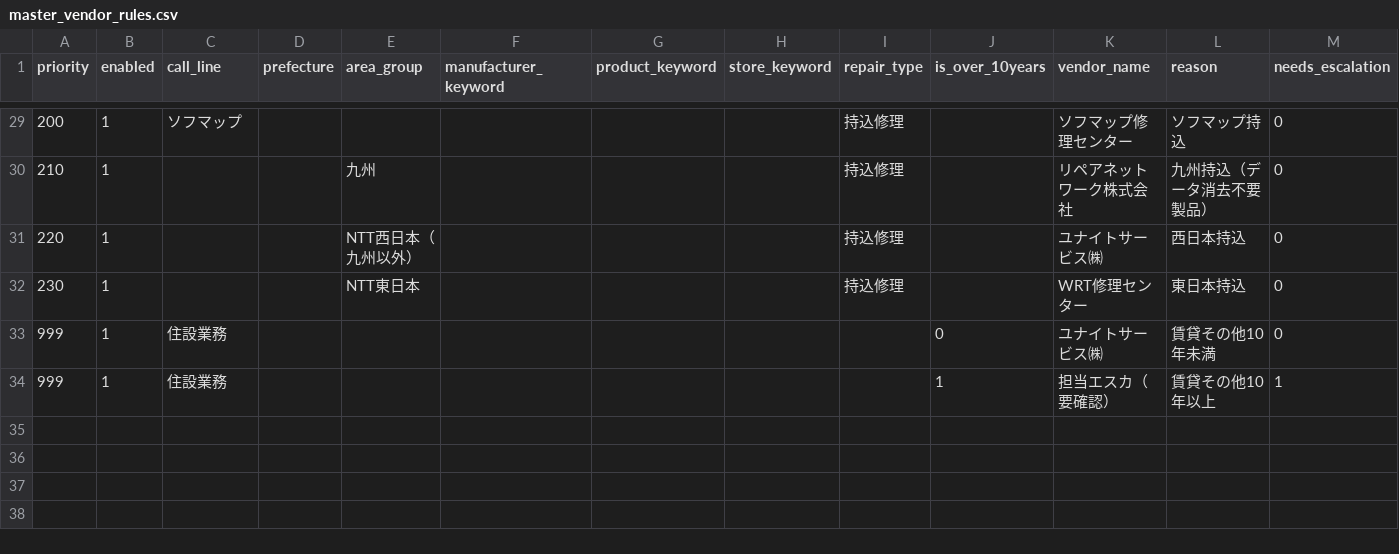
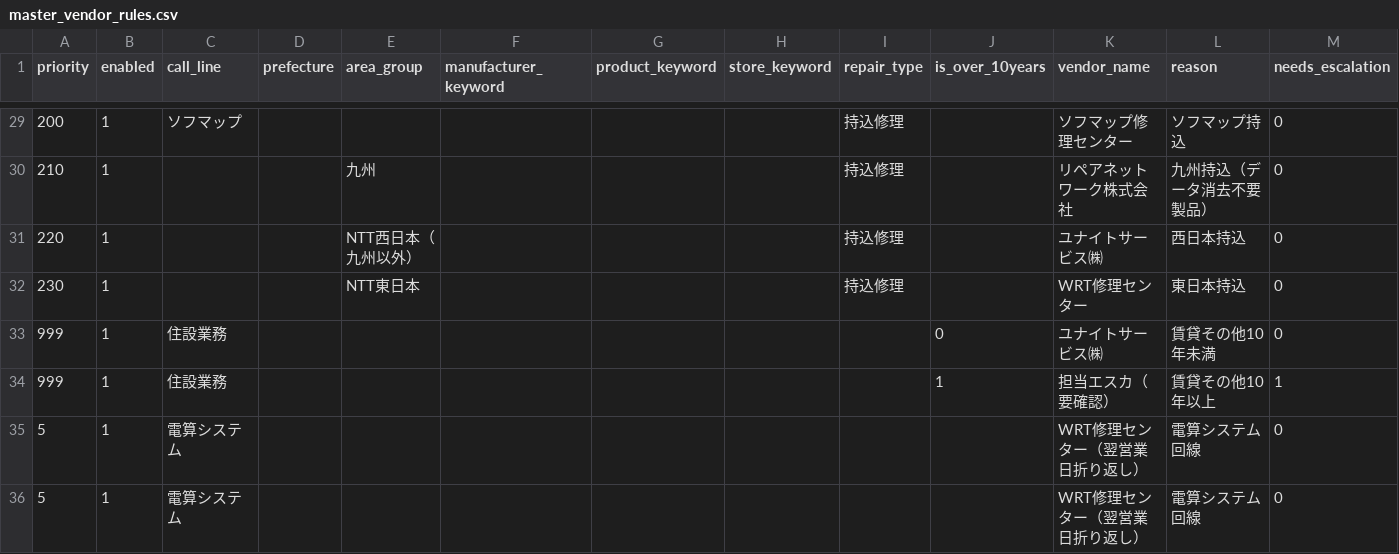
Before and after one commit to shigeki2026-tech/WRT-helpr, a CSV file: data/master_vendor_rules.csv, drawn as a sheet; only a part is shown, gaps mark what is left out; rows hold the shown columns only; the diff names each change by its address in the sheet, - before the commit and + after, or states it on an @@ line.

```diff
--- a/data/master_vendor_rules.csv
+++ b/data/master_vendor_rules.csv
+row 35: 5 | 1 | 電算システム |  |  |  |  |  |  |  | WRT修理センター（翌営業日折り返し） | 電算システム回線 | 0
+row 36: 5 | 1 | 電算システム |  |  |  |  |  |  |  | WRT修理センター（翌営業日折り返し） | 電算システム回線 | 0
```
Also changed, not shown: 1 other file.
